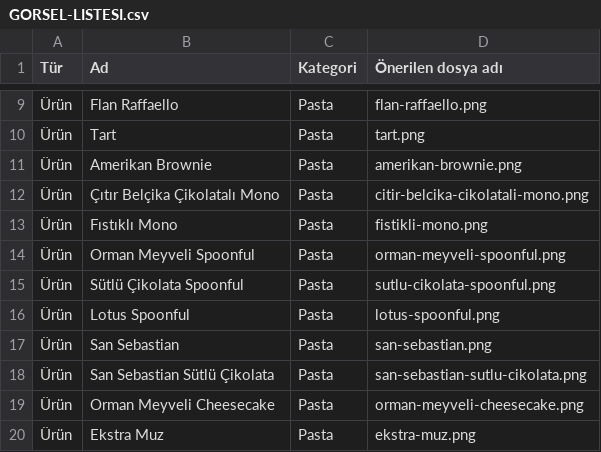
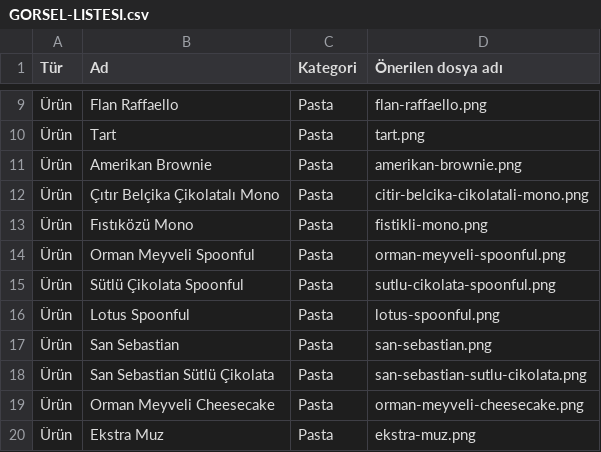
Before and after one commit to Azer0438/FISTIKOZU, a CSV file: menu/GORSEL-LISTESI.csv, drawn as a sheet; only a part is shown, gaps mark what is left out.

Commit message:
Rename pistachio mono product

```diff
--- a/menu/GORSEL-LISTESI.csv
+++ b/menu/GORSEL-LISTESI.csv
@@ -12,3 +12,3 @@
 "Ürün";"Çıtır Belçika Çikolatalı Mono";"Pasta";"citir-belcika-cikolatali-mono.png"
-"Ürün";"Fıstıklı Mono";"Pasta";"fistikli-mono.png"
+"Ürün";"Fıstıközü Mono";"Pasta";"fistikli-mono.png"
 "Ürün";"Orman Meyveli Spoonful";"Pasta";"orman-meyveli-spoonful.png"
```
Also changed, not shown: 3 other files.
